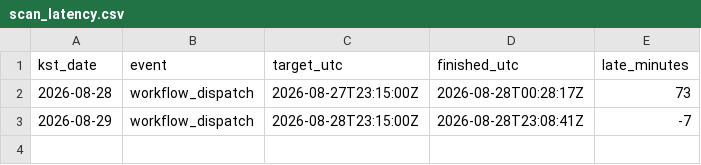
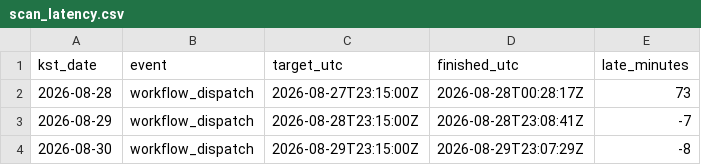
Before and after one commit to siantyped-ux/ai-stock-finder, a CSV file: scan_latency.csv, drawn as a sheet.

```diff
--- a/scan_latency.csv
+++ b/scan_latency.csv
@@ -3 +3,2 @@ kst_date,event,target_utc,finished_utc,late_minutes
 2026-08-29,workflow_dispatch,2026-08-28T23:15:00Z,2026-08-28T23:08:41Z,-7
+2026-08-30,workflow_dispatch,2026-08-29T23:15:00Z,2026-08-29T23:07:29Z,-8
```
Also changed, not shown: 4 other files.
